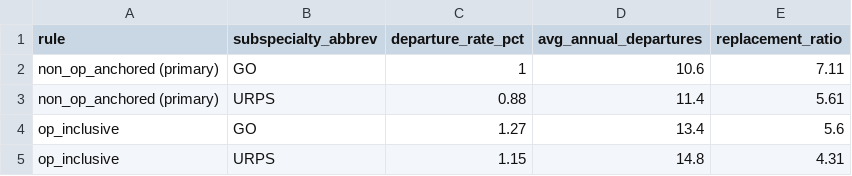
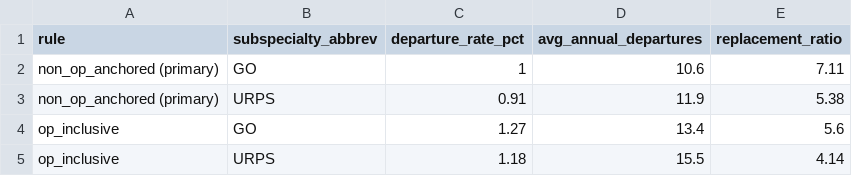
Before and after one commit to mufflyt/cliff, a CSV file: data/open_payments_sensitivity.csv, drawn as a sheet; removed rows and columns are numbered as before the commit, all else as after; the diff names each change by its address in the sheet, - before the commit and + after, or states it on an @@ line.

```diff
--- a/data/open_payments_sensitivity.csv
+++ b/data/open_payments_sensitivity.csv
-row 3: non_op_anchored (primary) | URPS | 0.88 | 11.4 | 5.61
+row 3: non_op_anchored (primary) | URPS | 0.91 | 11.9 | 5.38
-row 5: op_inclusive | URPS | 1.15 | 14.8 | 4.31
+row 5: op_inclusive | URPS | 1.18 | 15.5 | 4.14
```
Also changed, not shown: 2 other files.
